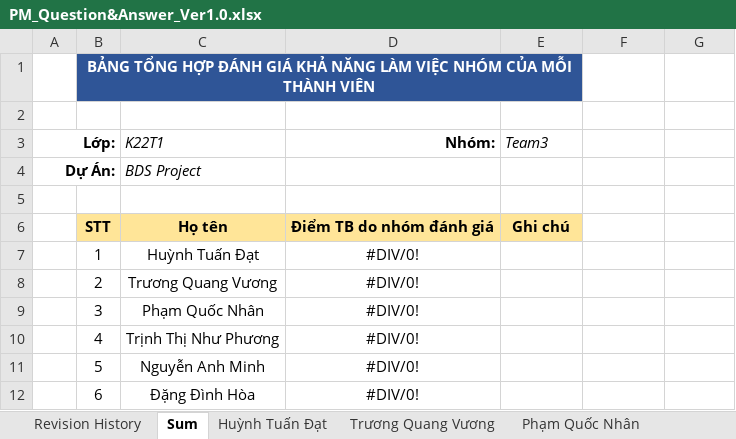
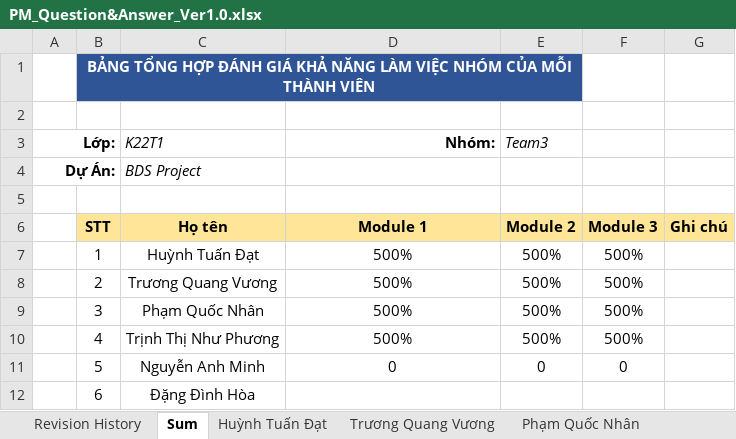
Before and after one commit to DamianHuynh/Capstone-Project, an Excel workbook: Improgress/PM_Question&Answer_Ver1.0.xlsx, sheet Sum, drawn as a sheet; values as stored, in another font and other column widths than the file's, no borders; the diff names each change by its address in the sheet, - before the commit and + after, or states it on an @@ line.

```diff
--- a/Improgress/PM_Question&Answer_Ver1.0.xlsx (sheet Sum)
+++ b/Improgress/PM_Question&Answer_Ver1.0.xlsx (sheet Sum)
-D6 (Nhóm:): Điểm TB do nhóm đánh giá
+D6 (Nhóm:): Module 1
-E6 (Team3): Ghi chú
+E6 (Team3): Module 2
-F6: (empty)
+F6: Module 3
-F6:G6 fill: none
+F6:G6 fill: #FFE598
-G6: (empty)
+G6: Ghi chú
-D7:D10 (Nhóm:): #DIV/0!
+D7:D10 (Nhóm:): 500%
-E7:E10 (Team3): (empty)
+E7:E10 (Team3): 500%
-F7:F10: (empty)
+F7:F10: 500%
-D11 (Nhóm:): #DIV/0!
+D11 (Nhóm:): 0
-E11 (Team3): (empty)
+E11 (Team3): 0
-F11: (empty)
+F11: 0
-D12 (Nhóm:): #DIV/0!
+D12 (Nhóm:): (empty)
```
Also changed, not shown: sheet Phạm Quốc Nhân, sheet Trịnh Thị Như Phương, sheet Nguyễn Anh Minh.
